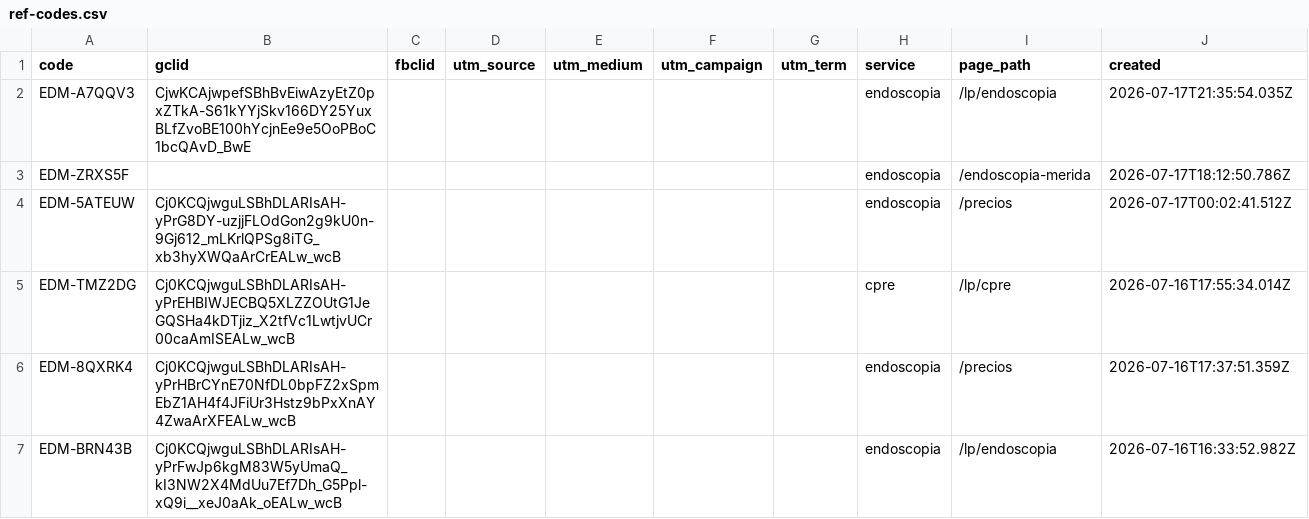
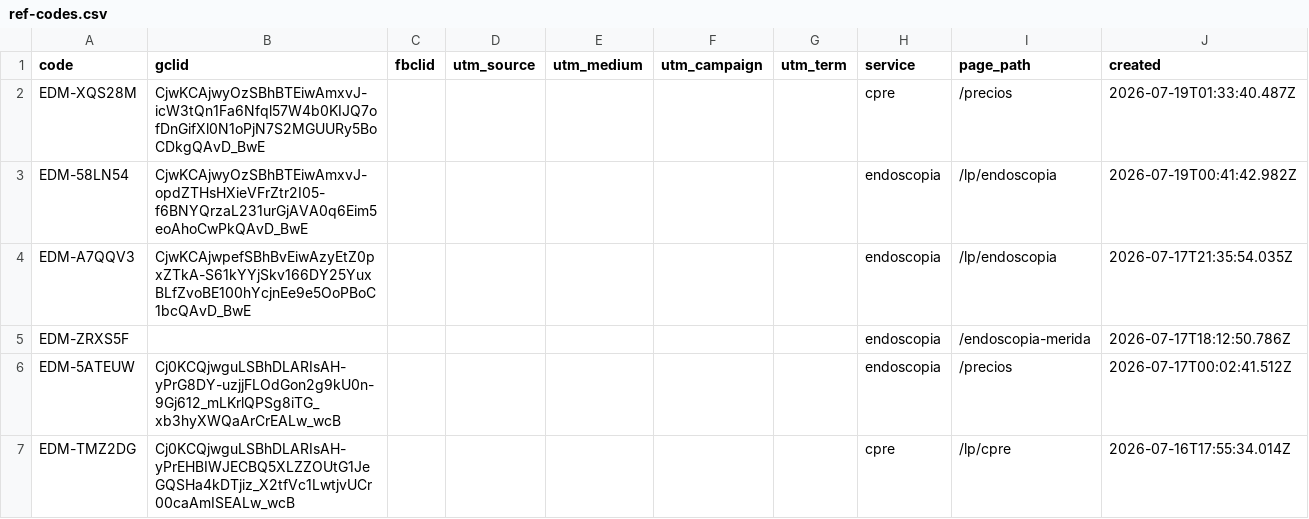
Before and after one commit to warmregards/Endoscopia-del-Mayab, a CSV file: data/ref-codes.csv, drawn as a sheet; only a part is shown; the shorter side is filled out with more unchanged rows.

```diff
--- a/data/ref-codes.csv
+++ b/data/ref-codes.csv
@@ -1,2 +1,4 @@
 code,gclid,fbclid,utm_source,utm_medium,utm_campaign,utm_term,service,page_path,created
+EDM-XQS28M,CjwKCAjwyOzSBhBTEiwAmxvJ-icW3tQn1Fa6Nfql57W4b0KIJQ7ofDnGifXl0N1oPjN7S2MGUURy5BoCDkgQAvD_BwE,,,,,,cpre,/precios,2026-07-19T01:33:40.487Z
+EDM-58LN54,CjwKCAjwyOzSBhBTEiwAmxvJ-opdZTHsHXieVFrZtr2I05-f6BNYQrzaL231urGjAVA0q6Eim5eoAhoCwPkQAvD_BwE,,,,,,endoscopia,/lp/endoscopia,2026-07-19T00:41:42.982Z
 EDM-A7QQV3,CjwKCAjwpefSBhBvEiwAzyEtZ0pxZTkA-S61kYYjSkv166DY25YuxBLfZvoBE100hYcjnEe9e5OoPBoC1bcQAvD_BwE,,,,,,endoscopia,/lp/endoscopia,2026-07-17T21:35:54.035Z
```
